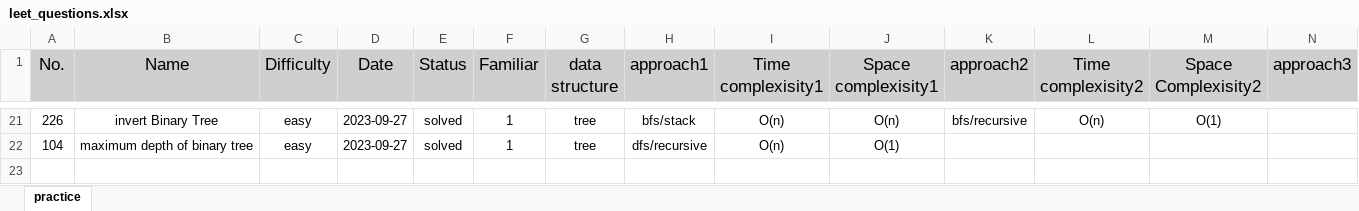
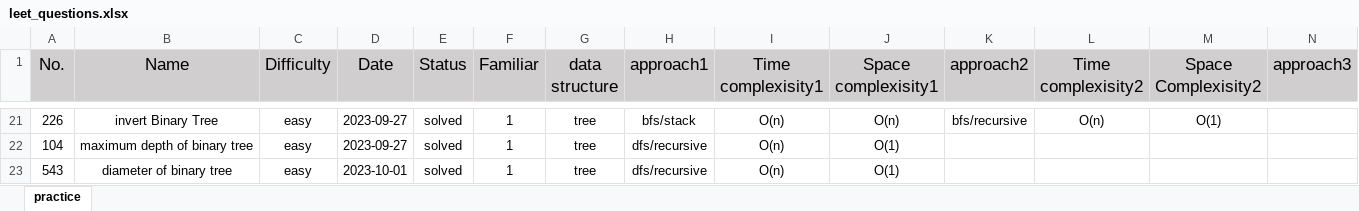
Before and after one commit to kalin5850/coding_practice, an Excel workbook: leet_questions.xlsx, sheet practice, drawn as a sheet; only a part is shown, gaps mark what is left out; values as stored, in another font and other column widths than the file's, no borders; rows hold the shown columns only; the diff names each change by its address in the sheet, - before the commit and + after, or states it on an @@ line.

```diff
--- a/leet_questions.xlsx (sheet practice)
+++ b/leet_questions.xlsx (sheet practice)
+row 23: 543 | diameter of binary tree | easy | 2023-10-01 | solved | 1 | tree | dfs/recursive | O(n) | O(1)
```
Also changed, not shown: 1 other file.
